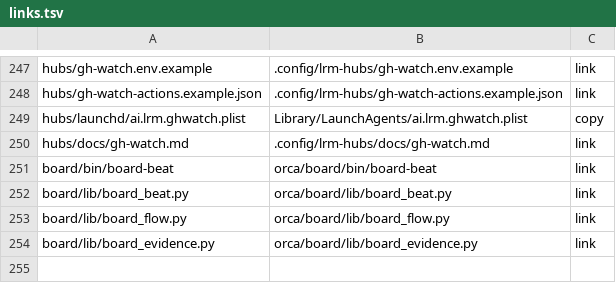
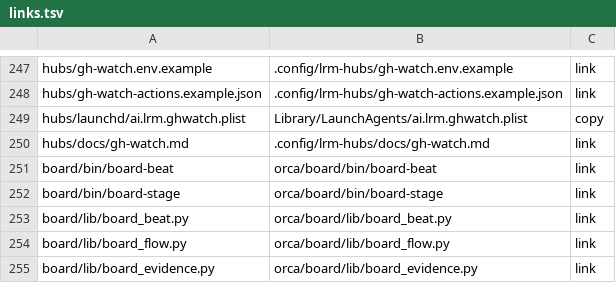
Before and after one commit to cocodding0723/claude-config, a TSV file: links.tsv, drawn as a sheet; only a part is shown, gaps mark what is left out; the diff names each change by its address in the sheet, - before the commit and + after, or states it on an @@ line.

Commit message:
단계 옮기기 도구(board-stage) 추가
기능 카드에 지금 단계와 크기를 적어 사용자와 패널이 어디까지 왔는지 보게 함. 접수 칸(목표·확인 방법)과 크기 없이는 접수를 못 떠나고,
계획 승인 없이는 구현·검증으로 못 감. 검수·반영 단계는 완료 검사가 옮기므로 손으로 옮기지 않음.

```diff
--- a/links.tsv
+++ b/links.tsv
+row 252: board/bin/board-stage | orca/board/bin/board-stage | link
```
Also changed, not shown: 4 other files.
